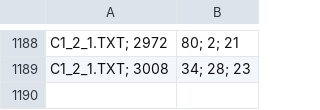
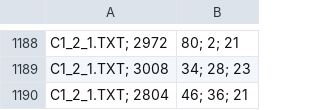
Before and after one commit to matteougolotti/OMA-Assignment, a CSV file: output/solutions.csv, drawn as a sheet; only a part is shown, gaps mark what is left out.

```diff
--- a/output/solutions.csv
+++ b/output/solutions.csv
@@ -1189 +1189,2 @@ C1_2_1.TXT; 2972,80; 2;   21
 C1_2_1.TXT; 3008,34; 28;   23
+C1_2_1.TXT; 2804,46; 36;   21
```
Also changed, not shown: 4 other files.
